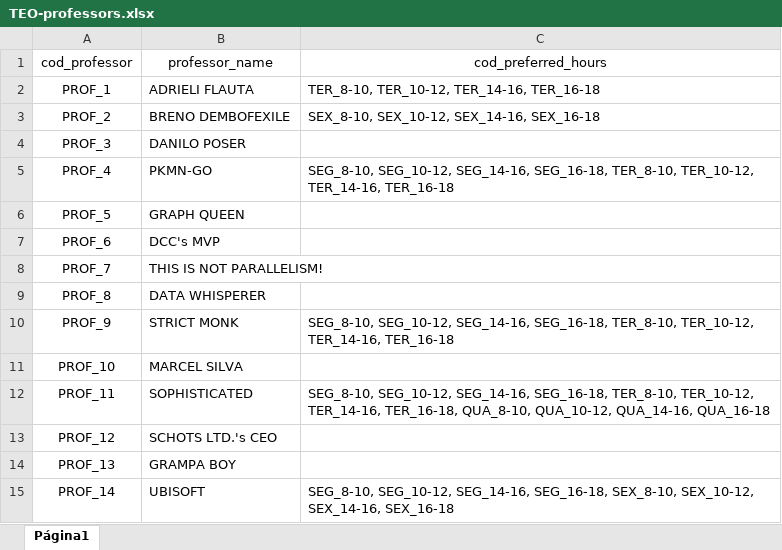
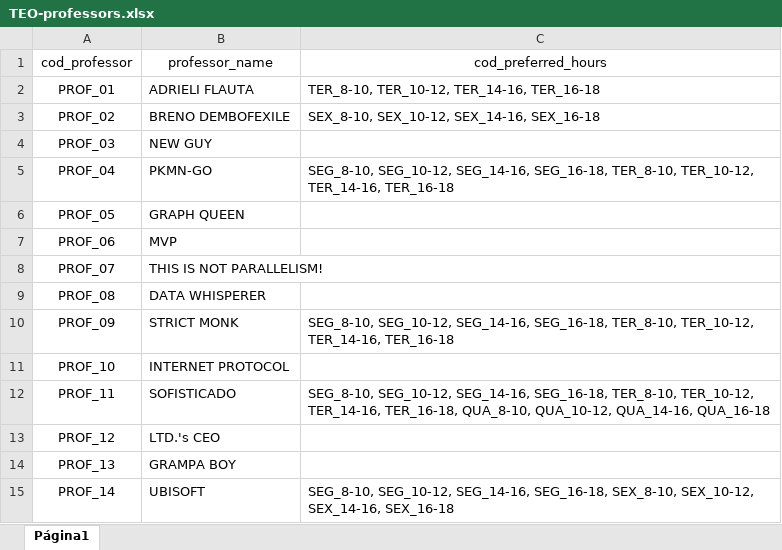
Before and after one commit to eRRe-i/SA-Timetabling, an Excel workbook: TEO-professors.xlsx, sheet Página1, drawn as a sheet; values as stored, in another font and other column widths than the file's, no borders; charts and pictures not drawn; removed rows and columns are numbered as before the commit, all else as after; the diff names each change by its address in the sheet, - before the commit and + after, or states it on an @@ line.

```diff
--- a/TEO-professors.xlsx (sheet Página1)
+++ b/TEO-professors.xlsx (sheet Página1)
-A2 (cod_professor): PROF_1
+A2 (cod_professor): PROF_01
-A3 (cod_professor): PROF_2
+A3 (cod_professor): PROF_02
-row 4: PROF_3 | DANILO POSER
+row 4: PROF_03 | NEW GUY
-A5 (cod_professor): PROF_4
+A5 (cod_professor): PROF_04
-A6 (cod_professor): PROF_5
+A6 (cod_professor): PROF_05
-row 7: PROF_6 | DCC's MVP
+row 7: PROF_06 | MVP
-A8 (cod_professor): PROF_7
+A8 (cod_professor): PROF_07
-A9 (cod_professor): PROF_8
+A9 (cod_professor): PROF_08
-A10 (cod_professor): PROF_9
+A10 (cod_professor): PROF_09
-B11 (professor_name): MARCEL SILVA
+B11 (professor_name): INTERNET PROTOCOL
-B12 (professor_name): SOPHISTICATED
+B12 (professor_name): SOFISTICADO
-B13 (professor_name): SCHOTS LTD.'s CEO
+B13 (professor_name): LTD.'s CEO
```
Also changed, not shown: charts or pictures, TEO-events.xlsx, TEO-timeslots.xlsx, 12 other files.
